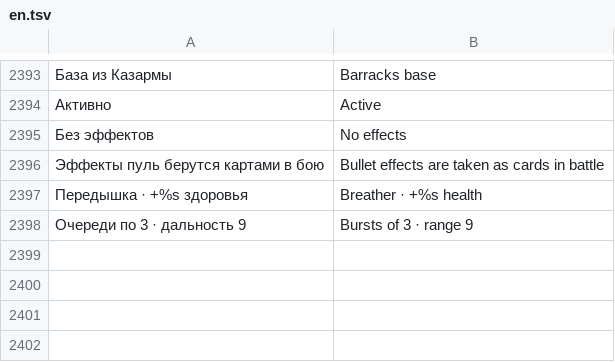
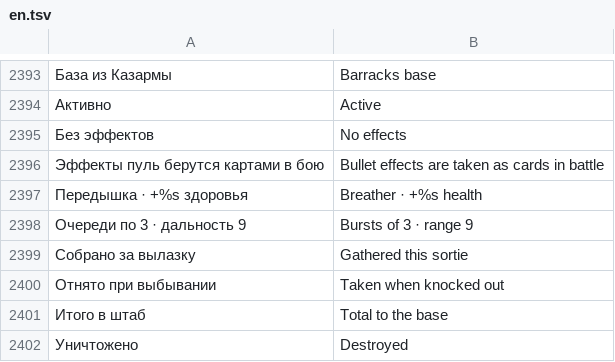
Before and after one commit to sashabrave/tank-city, a TSV file: data/locales/en.tsv, drawn as a sheet; only a part is shown, gaps mark what is left out; the diff names each change by its address in the sheet, - before the commit and + after, or states it on an @@ line.

```diff
--- a/data/locales/en.tsv
+++ b/data/locales/en.tsv
+row 2399: Собрано за вылазку | Gathered this sortie
+row 2400: Отнято при выбывании | Taken when knocked out
+row 2401: Итого в штаб | Total to the base
+row 2402: Уничтожено | Destroyed
```
Also changed, not shown: 9 other files.
